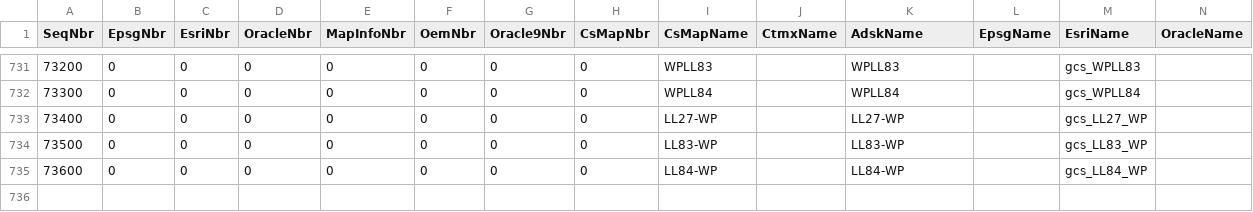
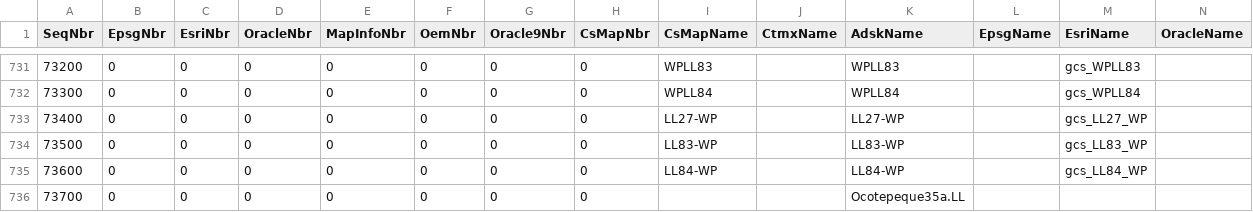
Before and after one commit to normanb/CS-Map, a CSV file: Data/GeographicKeyNameMap.csv, drawn as a sheet; only a part is shown, gaps mark what is left out; rows hold the shown columns only; the diff names each change by its address in the sheet, - before the commit and + after, or states it on an @@ line.

```diff
--- a/Data/GeographicKeyNameMap.csv
+++ b/Data/GeographicKeyNameMap.csv
+row 736: 73700 | 0 | 0 | 0 | 0 | 0 | 0 | 0 |  |  | Ocotepeque35a.LL
```
Also changed, not shown: Data/DatumKeyNameMap.csv, Data/ProjectiveKeyNameMap.csv, 5 other files.
